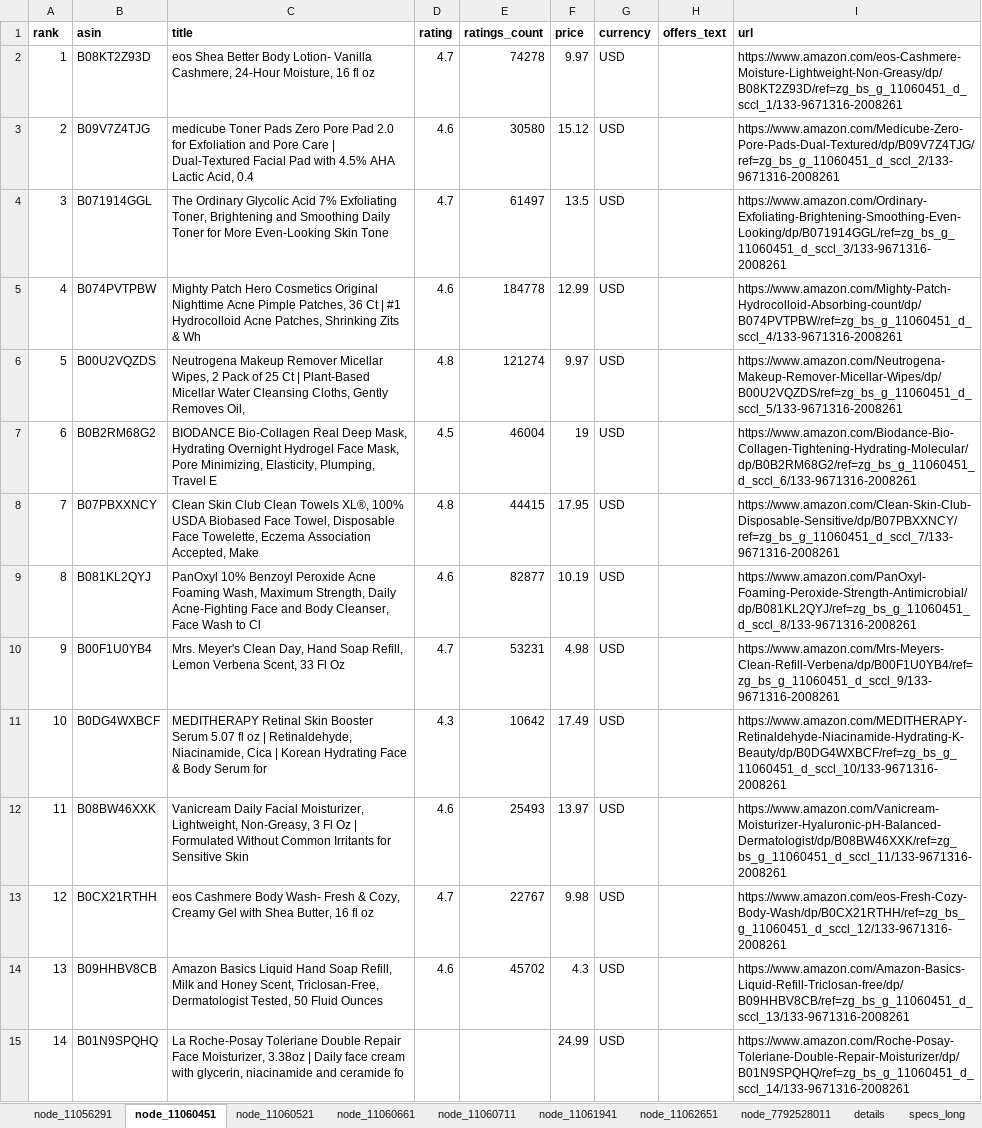
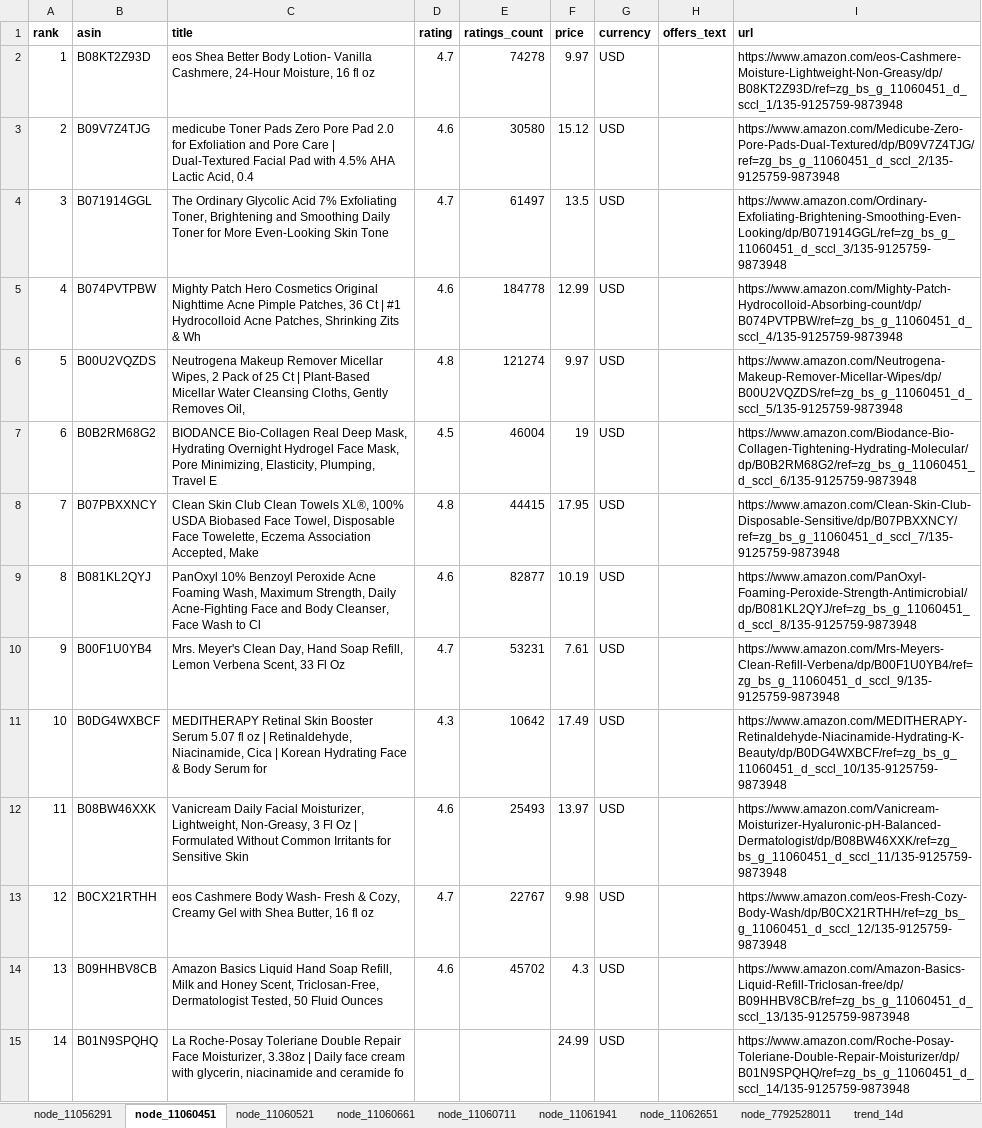
Before and after one commit to free-gunw607/crawl_amazon_beauty_bestsellers, an Excel workbook: artifacts/exports/xlsx/amazon_bs_20260825.xlsx, sheet node_11060451, drawn as a sheet; only a part is shown; values as stored, in another font and other column widths than the file's, no borders; the diff covers the shown part only; the diff names each change by its address in the sheet, - before the commit and + after, or states it on an @@ line.

```diff
--- a/artifacts/exports/xlsx/amazon_bs_20260825.xlsx (sheet node_11060451)
+++ b/artifacts/exports/xlsx/amazon_bs_20260825.xlsx (sheet node_11060451)
-sheet tab: details
-sheet tab: specs_long
-I2 (url): https://www.amazon.com/eos-Cashmere-Moisture-Lightweight-Non-Greasy/dp/B08KT2Z93D/ref=zg_bs_g_11060451_d_sccl_1/133-9671316-2008261
+I2 (url): https://www.amazon.com/eos-Cashmere-Moisture-Lightweight-Non-Greasy/dp/B08KT2Z93D/ref=zg_bs_g_11060451_d_sccl_1/135-9125759-9873948
-I3 (url): https://www.amazon.com/Medicube-Zero-Pore-Pads-Dual-Textured/dp/B09V7Z4TJG/ref=zg_bs_g_11060451_d_sccl_2/133-9671316-2008261
+I3 (url): https://www.amazon.com/Medicube-Zero-Pore-Pads-Dual-Textured/dp/B09V7Z4TJG/ref=zg_bs_g_11060451_d_sccl_2/135-9125759-9873948
-I4 (url): https://www.amazon.com/Ordinary-Exfoliating-Brightening-Smoothing-Even-Looking/dp/B071914GGL/ref=zg_bs_g_11060451_d_sccl_3/133-9671316-2008261
+I4 (url): https://www.amazon.com/Ordinary-Exfoliating-Brightening-Smoothing-Even-Looking/dp/B071914GGL/ref=zg_bs_g_11060451_d_sccl_3/135-9125759-9873948
-I5 (url): https://www.amazon.com/Mighty-Patch-Hydrocolloid-Absorbing-count/dp/B074PVTPBW/ref=zg_bs_g_11060451_d_sccl_4/133-9671316-2008261
+I5 (url): https://www.amazon.com/Mighty-Patch-Hydrocolloid-Absorbing-count/dp/B074PVTPBW/ref=zg_bs_g_11060451_d_sccl_4/135-9125759-9873948
-I6 (url): https://www.amazon.com/Neutrogena-Makeup-Remover-Micellar-Wipes/dp/B00U2VQZDS/ref=zg_bs_g_11060451_d_sccl_5/133-9671316-2008261
+I6 (url): https://www.amazon.com/Neutrogena-Makeup-Remover-Micellar-Wipes/dp/B00U2VQZDS/ref=zg_bs_g_11060451_d_sccl_5/135-9125759-9873948
-I7 (url): https://www.amazon.com/Biodance-Bio-Collagen-Tightening-Hydrating-Molecular/dp/B0B2RM68G2/ref=zg_bs_g_11060451_d_sccl_6/133-9671316-2008261
+I7 (url): https://www.amazon.com/Biodance-Bio-Collagen-Tightening-Hydrating-Molecular/dp/B0B2RM68G2/ref=zg_bs_g_11060451_d_sccl_6/135-9125759-9873948
-I8 (url): https://www.amazon.com/Clean-Skin-Club-Disposable-Sensitive/dp/B07PBXXNCY/ref=zg_bs_g_11060451_d_sccl_7/133-9671316-2008261
+I8 (url): https://www.amazon.com/Clean-Skin-Club-Disposable-Sensitive/dp/B07PBXXNCY/ref=zg_bs_g_11060451_d_sccl_7/135-9125759-9873948
-I9 (url): https://www.amazon.com/PanOxyl-Foaming-Peroxide-Strength-Antimicrobial/dp/B081KL2QYJ/ref=zg_bs_g_11060451_d_sccl_8/133-9671316-2008261
+I9 (url): https://www.amazon.com/PanOxyl-Foaming-Peroxide-Strength-Antimicrobial/dp/B081KL2QYJ/ref=zg_bs_g_11060451_d_sccl_8/135-9125759-9873948
-F10 (price): 4.98
+F10 (price): 7.61
-I10 (url): https://www.amazon.com/Mrs-Meyers-Clean-Refill-Verbena/dp/B00F1U0YB4/ref=zg_bs_g_11060451_d_sccl_9/133-9671316-2008261
+I10 (url): https://www.amazon.com/Mrs-Meyers-Clean-Refill-Verbena/dp/B00F1U0YB4/ref=zg_bs_g_11060451_d_sccl_9/135-9125759-9873948
-I11 (url): https://www.amazon.com/MEDITHERAPY-Retinaldehyde-Niacinamide-Hydrating-K-Beauty/dp/B0DG4WXBCF/ref=zg_bs_g_11060451_d_sccl_10/133-9671316-2008261
+I11 (url): https://www.amazon.com/MEDITHERAPY-Retinaldehyde-Niacinamide-Hydrating-K-Beauty/dp/B0DG4WXBCF/ref=zg_bs_g_11060451_d_sccl_10/135-9125759-9873948
-I12 (url): https://www.amazon.com/Vanicream-Moisturizer-Hyaluronic-pH-Balanced-Dermatologist/dp/B08BW46XXK/ref=zg_bs_g_11060451_d_sccl_11/133-9671316-2008261
+I12 (url): https://www.amazon.com/Vanicream-Moisturizer-Hyaluronic-pH-Balanced-Dermatologist/dp/B08BW46XXK/ref=zg_bs_g_11060451_d_sccl_11/135-9125759-9873948
-I13 (url): https://www.amazon.com/eos-Fresh-Cozy-Body-Wash/dp/B0CX21RTHH/ref=zg_bs_g_11060451_d_sccl_12/133-9671316-2008261
+I13 (url): https://www.amazon.com/eos-Fresh-Cozy-Body-Wash/dp/B0CX21RTHH/ref=zg_bs_g_11060451_d_sccl_12/135-9125759-9873948
-I14 (url): https://www.amazon.com/Amazon-Basics-Liquid-Refill-Triclosan-free/dp/B09HHBV8CB/ref=zg_bs_g_11060451_d_sccl_13/133-9671316-2008261
+I14 (url): https://www.amazon.com/Amazon-Basics-Liquid-Refill-Triclosan-free/dp/B09HHBV8CB/ref=zg_bs_g_11060451_d_sccl_13/135-9125759-9873948
-I15 (url): https://www.amazon.com/Roche-Posay-Toleriane-Double-Repair-Moisturizer/dp/B01N9SPQHQ/ref=zg_bs_g_11060451_d_sccl_14/133-9671316-2008261
+I15 (url): https://www.amazon.com/Roche-Posay-Toleriane-Double-Repair-Moisturizer/dp/B01N9SPQHQ/ref=zg_bs_g_11060451_d_sccl_14/135-9125759-9873948
```
Also changed, not shown: 46 edited cells elsewhere in this sheet, sheet node_11060521, sheet node_11056291, sheet node_11062651, sheet node_11060661, sheet node_11061941, sheet node_11060711, 1 more sheet, 16 other files.
